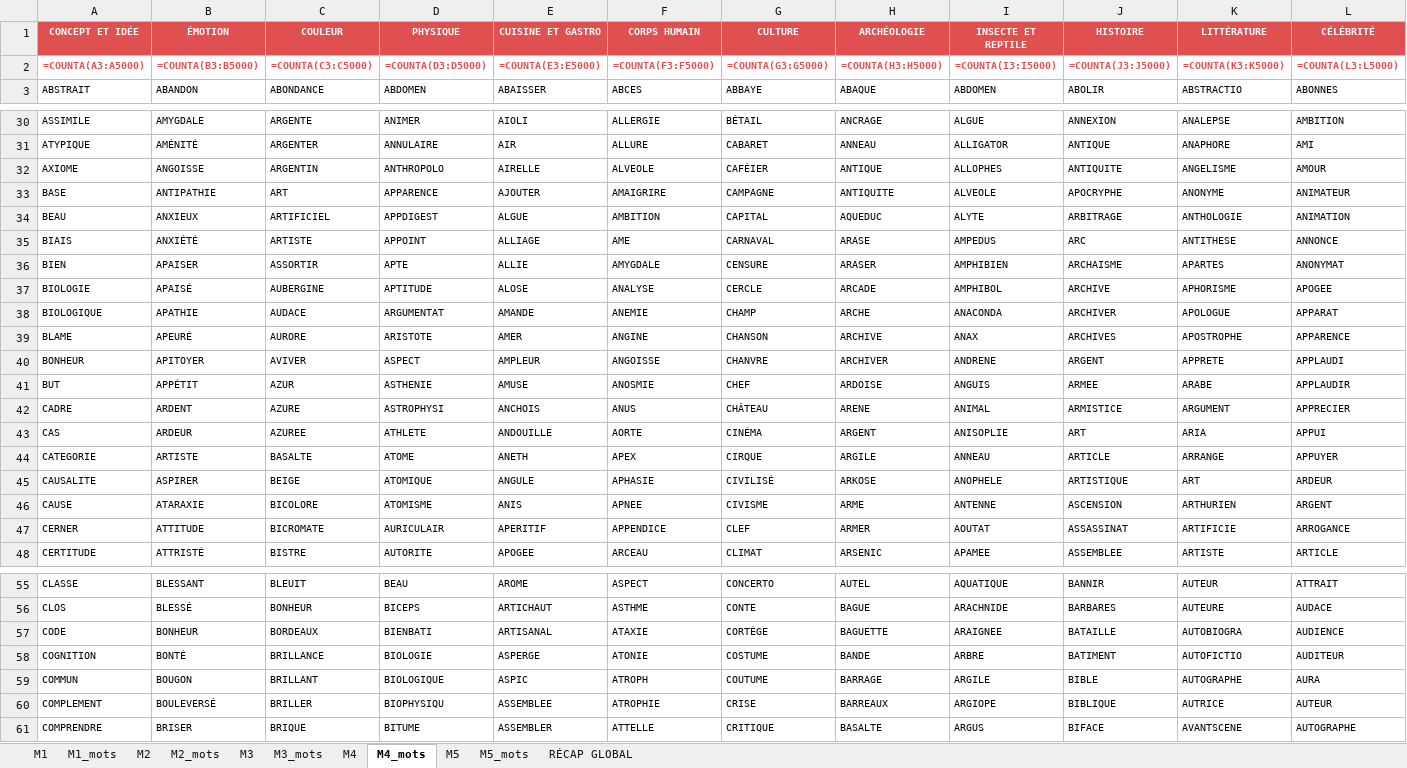
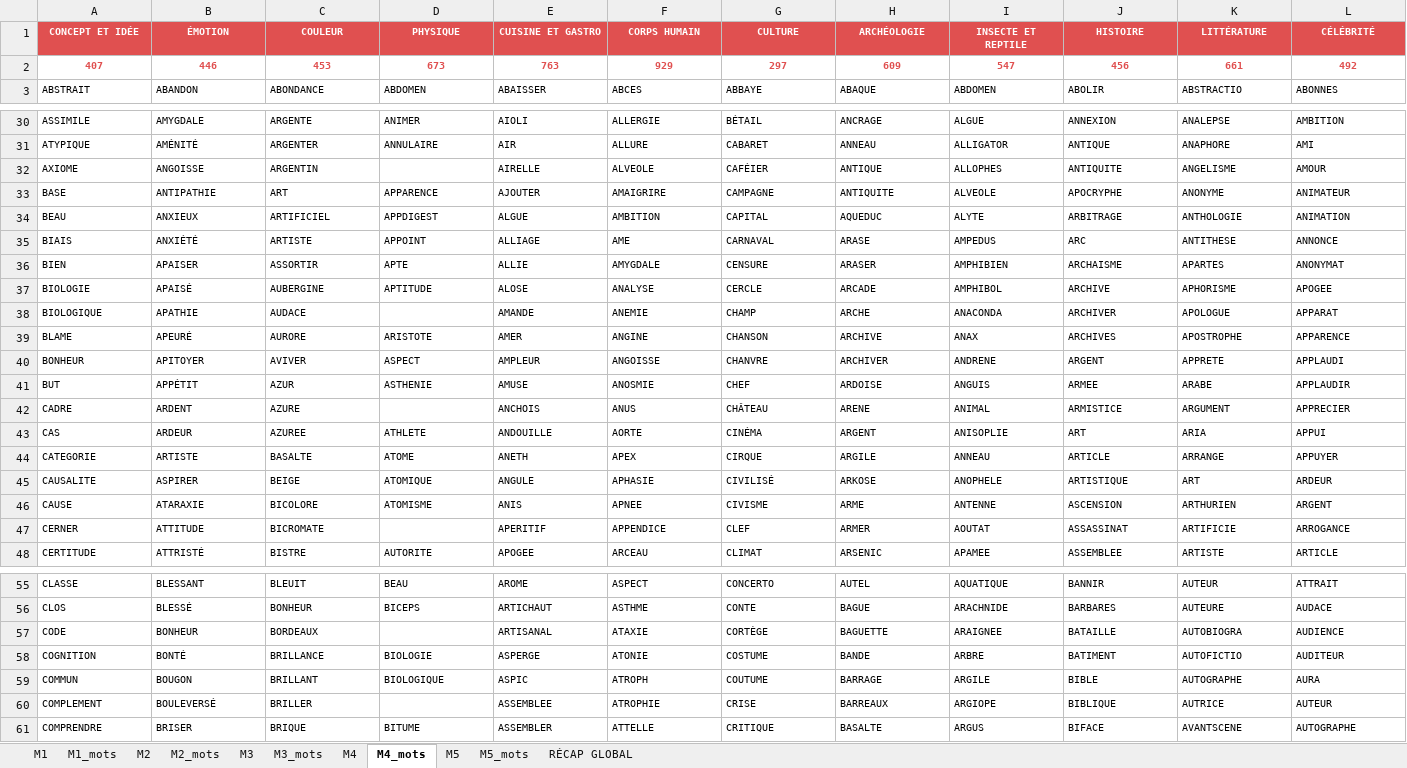
Before and after one commit to beldjehemalkma-bit/ALKAMO, an Excel workbook: ALKAMO_dictionnaire.xlsx, sheet M4_mots, drawn as a sheet; only a part is shown, gaps mark what is left out; values as stored, in another font and other column widths than the file's, no borders; formulas without a stored value are shown as written; removed rows and columns are numbered as before the commit, all else as after; rows hold the shown columns only; the diff names each change by its address in the sheet, - before the commit and + after, or states it on an @@ line.

```diff
--- a/ALKAMO_dictionnaire.xlsx (sheet M4_mots)
+++ b/ALKAMO_dictionnaire.xlsx (sheet M4_mots)
-row 2: =COUNTA(A3:A5000) | =COUNTA(B3:B5000) | =COUNTA(C3:C5000) | =COUNTA(D3:D5000) | =COUNTA(E3:E5000) | =COUNTA(F3:F5000) | =COUNTA(G3:G5000) | =COUNTA(H3:H5000) | =COUNTA(I3:I5000) | =COUNTA(J3:J5000) | =COUNTA(K3:K5000) | =COUNTA(L3:L5000)
+row 2: 407 | 446 | 453 | 673 | 763 | 929 | 297 | 609 | 547 | 456 | 661 | 492
-D32 (PHYSIQUE): ANTHROPOLO
+D32 (PHYSIQUE): (empty)
-D38 (PHYSIQUE): ARGUMENTAT
+D38 (PHYSIQUE): (empty)
-D42 (PHYSIQUE): ASTROPHYSI
+D42 (PHYSIQUE): (empty)
-D47 (PHYSIQUE): AURICULAIR
+D47 (PHYSIQUE): (empty)
-D57 (PHYSIQUE): BIENBATI
+D57 (PHYSIQUE): (empty)
-D60 (PHYSIQUE): BIOPHYSIQU
+D60 (PHYSIQUE): (empty)
```
Also changed, not shown: sheet M1_mots, sheet M5_mots, sheet M2_mots, sheet M3_mots, sheet M5, sheet M1, 4 more sheets.
